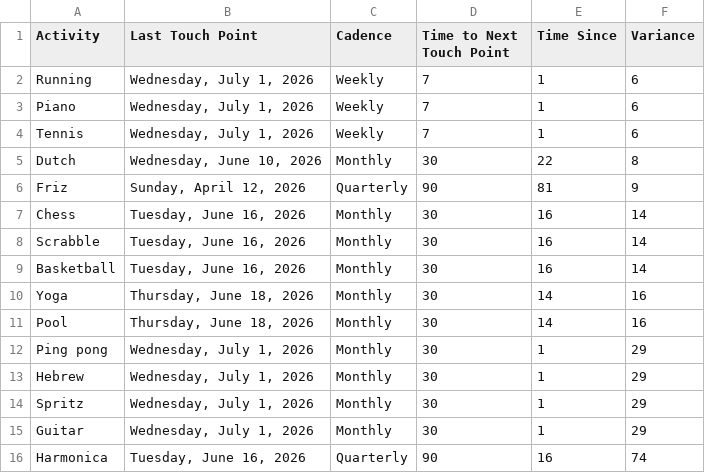
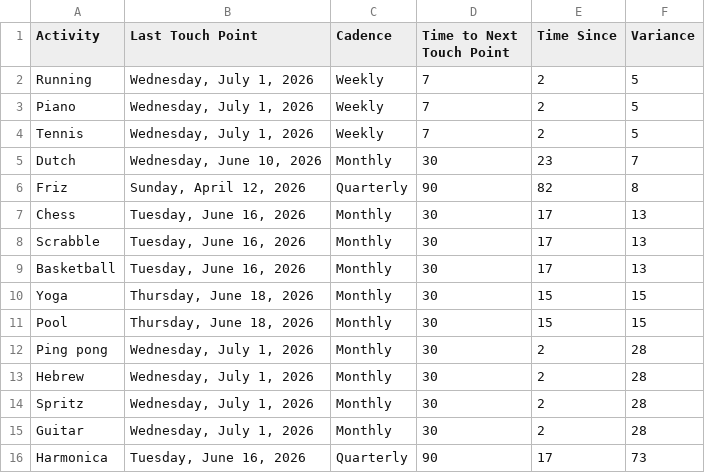
Before and after one commit to iraseidman/public, a CSV file: Activities.csv, drawn as a sheet.

```diff
--- a/Activities.csv
+++ b/Activities.csv
@@ -1,16 +1,16 @@
 Activity,Last Touch Point,Cadence,Time to Next Touch Point,Time Since,Variance
-Running,"Wednesday, July 1, 2026",Weekly,7,1,6
-Piano,"Wednesday, July 1, 2026",Weekly,7,1,6
-Tennis,"Wednesday, July 1, 2026",Weekly,7,1,6
-Dutch,"Wednesday, June 10, 2026",Monthly,30,22,8
-Friz,"Sunday, April 12, 2026",Quarterly,90,81,9
-Chess,"Tuesday, June 16, 2026",Monthly,30,16,14
-Scrabble,"Tuesday, June 16, 2026",Monthly,30,16,14
-Basketball,"Tuesday, June 16, 2026",Monthly,30,16,14
-Yoga,"Thursday, June 18, 2026",Monthly,30,14,16
-Pool,"Thursday, June 18, 2026",Monthly,30,14,16
-Ping pong,"Wednesday, July 1, 2026",Monthly,30,1,29
-Hebrew,"Wednesday, July 1, 2026",Monthly,30,1,29
-Spritz,"Wednesday, July 1, 2026",Monthly,30,1,29
-Guitar,"Wednesday, July 1, 2026",Monthly,30,1,29
-Harmonica,"Tuesday, June 16, 2026",Quarterly,90,16,74
+Running,"Wednesday, July 1, 2026",Weekly,7,2,5
+Piano,"Wednesday, July 1, 2026",Weekly,7,2,5
+Tennis,"Wednesday, July 1, 2026",Weekly,7,2,5
+Dutch,"Wednesday, June 10, 2026",Monthly,30,23,7
+Friz,"Sunday, April 12, 2026",Quarterly,90,82,8
+Chess,"Tuesday, June 16, 2026",Monthly,30,17,13
+Scrabble,"Tuesday, June 16, 2026",Monthly,30,17,13
+Basketball,"Tuesday, June 16, 2026",Monthly,30,17,13
+Yoga,"Thursday, June 18, 2026",Monthly,30,15,15
+Pool,"Thursday, June 18, 2026",Monthly,30,15,15
+Ping pong,"Wednesday, July 1, 2026",Monthly,30,2,28
+Hebrew,"Wednesday, July 1, 2026",Monthly,30,2,28
+Spritz,"Wednesday, July 1, 2026",Monthly,30,2,28
+Guitar,"Wednesday, July 1, 2026",Monthly,30,2,28
+Harmonica,"Tuesday, June 16, 2026",Quarterly,90,17,73
```
Also changed, not shown: People.csv.
